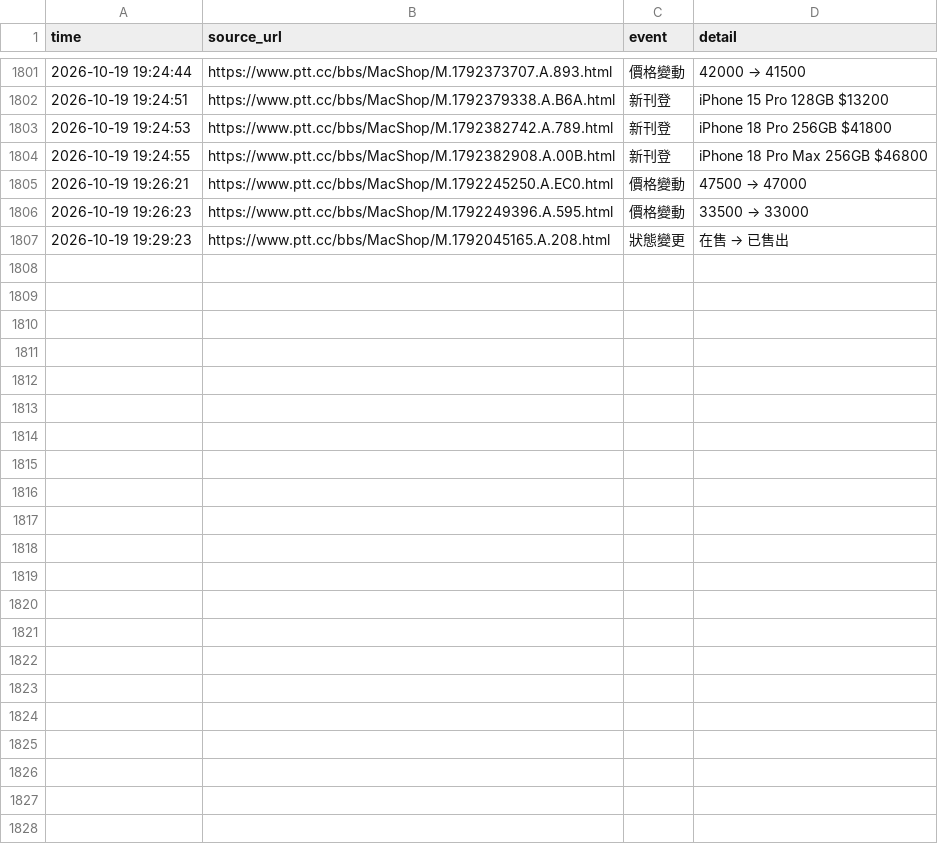
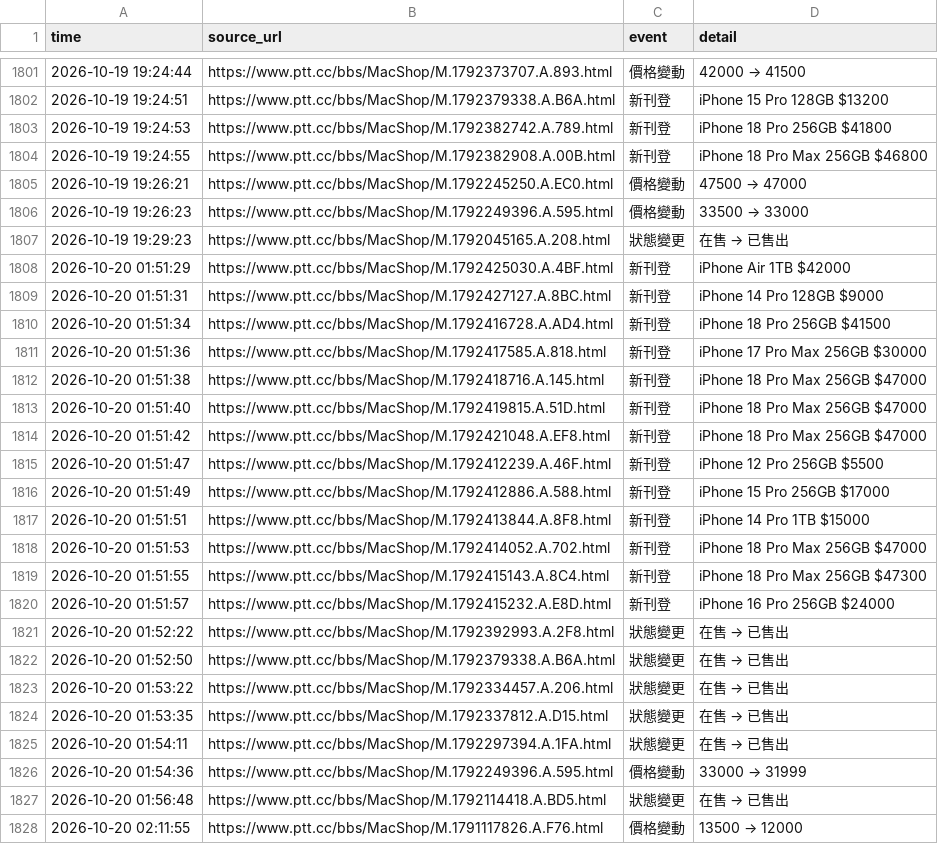
Before and after one commit to iPliny/ptt-iphone-tracker, a CSV file: data/events.csv, drawn as a sheet; only a part is shown, gaps mark what is left out.

```diff
--- a/data/events.csv
+++ b/data/events.csv
@@ -1809 +1809,22 @@
 2026-10-19 19:29:23,https://www.ptt.cc/bbs/MacShop/M.1792045165.A.208.html,狀態變更,在售 → 已售出
+2026-10-20 01:51:29,https://www.ptt.cc/bbs/MacShop/M.1792425030.A.4BF.html,新刊登,iPhone Air 1TB $42000
+2026-10-20 01:51:31,https://www.ptt.cc/bbs/MacShop/M.1792427127.A.8BC.html,新刊登,iPhone 14 Pro 128GB $9000
+2026-10-20 01:51:34,https://www.ptt.cc/bbs/MacShop/M.1792416728.A.AD4.html,新刊登,iPhone 18 Pro 256GB $41500
+2026-10-20 01:51:36,https://www.ptt.cc/bbs/MacShop/M.1792417585.A.818.html,新刊登,iPhone 17 Pro Max 256GB $30000
+2026-10-20 01:51:38,https://www.ptt.cc/bbs/MacShop/M.1792418716.A.145.html,新刊登,iPhone 18 Pro Max 256GB $47000
+2026-10-20 01:51:40,https://www.ptt.cc/bbs/MacShop/M.1792419815.A.51D.html,新刊登,iPhone 18 Pro Max 256GB $47000
+2026-10-20 01:51:42,https://www.ptt.cc/bbs/MacShop/M.1792421048.A.EF8.html,新刊登,iPhone 18 Pro Max 256GB $47000
+2026-10-20 01:51:47,https://www.ptt.cc/bbs/MacShop/M.1792412239.A.46F.html,新刊登,iPhone 12 Pro 256GB $5500
+2026-10-20 01:51:49,https://www.ptt.cc/bbs/MacShop/M.1792412886.A.588.html,新刊登,iPhone 15 Pro 256GB $17000
+2026-10-20 01:51:51,https://www.ptt.cc/bbs/MacShop/M.1792413844.A.8F8.html,新刊登,iPhone 14 Pro 1TB $15000
+2026-10-20 01:51:53,https://www.ptt.cc/bbs/MacShop/M.1792414052.A.702.html,新刊登,iPhone 18 Pro Max 256GB $47000
+2026-10-20 01:51:55,https://www.ptt.cc/bbs/MacShop/M.1792415143.A.8C4.html,新刊登,iPhone 18 Pro Max 256GB $47300
+2026-10-20 01:51:57,https://www.ptt.cc/bbs/MacShop/M.1792415232.A.E8D.html,新刊登,iPhone 16 Pro 256GB $24000
+2026-10-20 01:52:22,https://www.ptt.cc/bbs/MacShop/M.1792392993.A.2F8.html,狀態變更,在售 → 已售出
+2026-10-20 01:52:50,https://www.ptt.cc/bbs/MacShop/M.1792379338.A.B6A.html,狀態變更,在售 → 已售出
+2026-10-20 01:53:22,https://www.ptt.cc/bbs/MacShop/M.1792334457.A.206.html,狀態變更,在售 → 已售出
+2026-10-20 01:53:35,https://www.ptt.cc/bbs/MacShop/M.1792337812.A.D15.html,狀態變更,在售 → 已售出
+2026-10-20 01:54:11,https://www.ptt.cc/bbs/MacShop/M.1792297394.A.1FA.html,狀態變更,在售 → 已售出
+2026-10-20 01:54:36,https://www.ptt.cc/bbs/MacShop/M.1792249396.A.595.html,價格變動,33000 → 31999
+2026-10-20 01:56:48,https://www.ptt.cc/bbs/MacShop/M.1792114418.A.BD5.html,狀態變更,在售 → 已售出
+2026-10-20 02:11:55,https://www.ptt.cc/bbs/MacShop/M.1791117826.A.F76.html,價格變動,13500 → 12000
```
Also changed, not shown: data/listings.csv, data/market_summary.csv, 2 other files.
